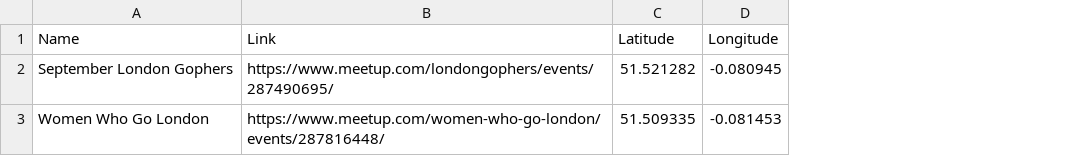
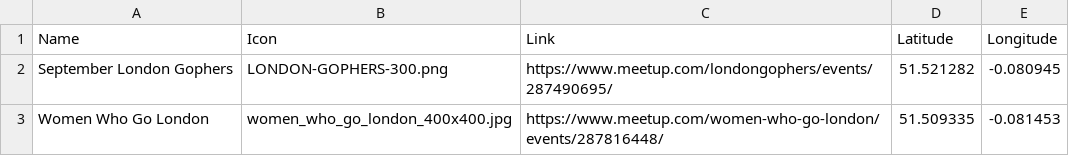
Before and after one commit to jaminologist/golang-meetup-map, a CSV file: cmd/meetups.csv, drawn as a sheet; the diff names each change by its address in the sheet, - before the commit and + after, or states it on an @@ line.

Commit message:
add icons to markers
If an icon is not set the default is the go logo

```diff
--- a/cmd/meetups.csv
+++ b/cmd/meetups.csv
+column B (Icon), rows 2-3: LONDON-GOPHERS-300.png | women_who_go_london_400x400.jpg
```
Also changed, not shown: 9 other files.
